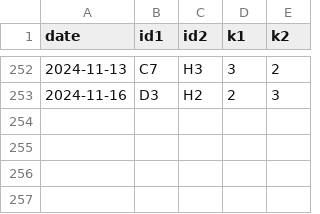
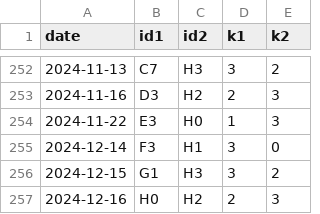
Before and after one commit to BenjaSanchez/keyforge, a CSV file: data/matches.csv, drawn as a sheet; only a part is shown, gaps mark what is left out; the diff names each change by its address in the sheet, - before the commit and + after, or states it on an @@ line.

Commit message:
chore: more matches

```diff
--- a/data/matches.csv
+++ b/data/matches.csv
+row 254: 2024-11-22 | E3 | H0 | 1 | 3
+row 255: 2024-12-14 | F3 | H1 | 3 | 0
+row 256: 2024-12-15 | G1 | H3 | 3 | 2
+row 257: 2024-12-16 | H0 | H2 | 2 | 3
```
Also changed, not shown: 1 other file.
